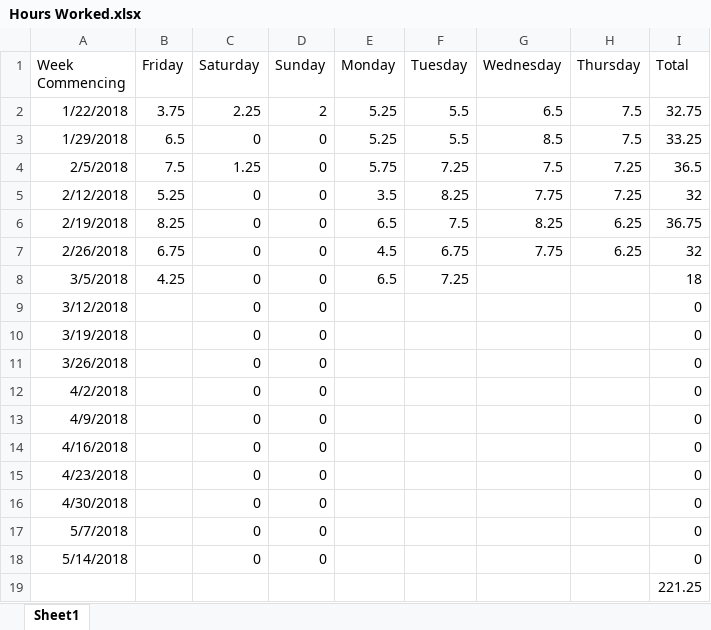
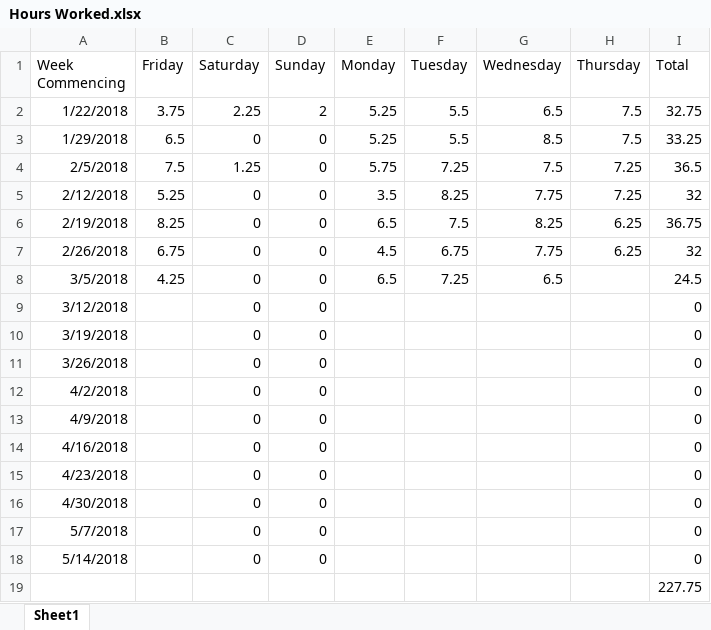
Before and after one commit to Arwedda/PRCO304, an Excel workbook: Hours Worked.xlsx, sheet Sheet1, drawn as a sheet; values as stored, in another font and other column widths than the file's, no borders; the diff names each change by its address in the sheet, - before the commit and + after, or states it on an @@ line.

```diff
--- a/Hours Worked.xlsx (sheet Sheet1)
+++ b/Hours Worked.xlsx (sheet Sheet1)
-G8 (Wednesday): (empty)
+G8 (Wednesday): 6.5
-I8 (Total): 18
+I8 (Total): 24.5
-I19 (Total): 221.25
+I19 (Total): 227.75
```
Also changed, not shown: 5 other files.
